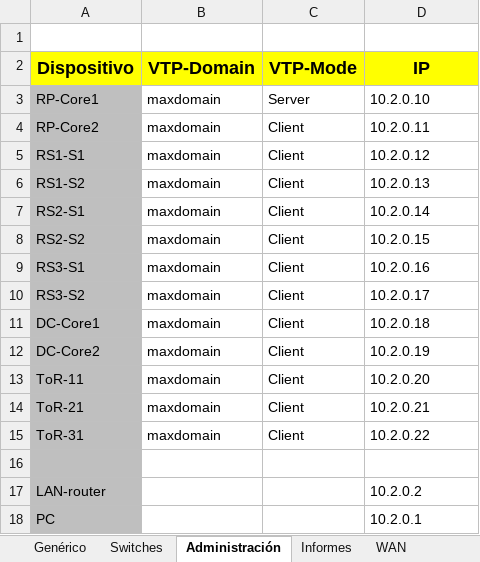
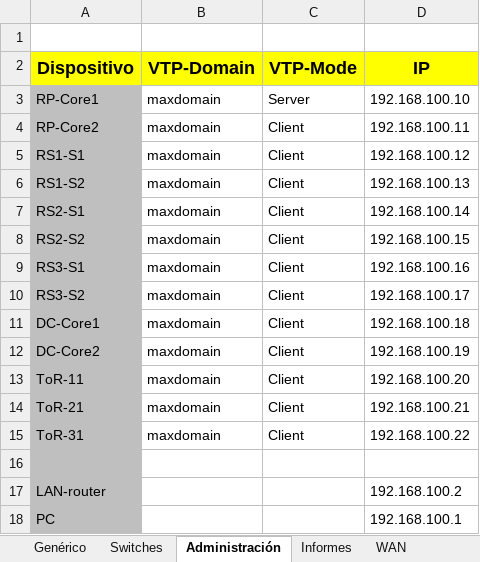
Before and after one commit to d4sTr0wk/2-cuatri, an Excel workbook: DIR/Proyecto/P1-e6 Interconexión de sites/GIC-DIR-Practica1-e6/GIC-DIR-Practica2-e6-Interconexión.xlsx, sheet Administración, drawn as a sheet; values as stored, in another font and other column widths than the file's, no borders; the diff names each change by its address in the sheet, - before the commit and + after, or states it on an @@ line.

Commit message:
DIR 7/5
Cambiadas las IP's de la red de administración

```diff
--- a/DIR/Proyecto/P1-e6 Interconexión de sites/GIC-DIR-Practica1-e6/GIC-DIR-Practica2-e6-Interconexión.xlsx (sheet Administración)
+++ b/DIR/Proyecto/P1-e6 Interconexión de sites/GIC-DIR-Practica1-e6/GIC-DIR-Practica2-e6-Interconexión.xlsx (sheet Administración)
-D3 (IP): 10.2.0.10
+D3 (IP): 192.168.100.10
-D4 (IP): 10.2.0.11
+D4 (IP): 192.168.100.11
-D5 (IP): 10.2.0.12
+D5 (IP): 192.168.100.12
-D6 (IP): 10.2.0.13
+D6 (IP): 192.168.100.13
-D7 (IP): 10.2.0.14
+D7 (IP): 192.168.100.14
-D8 (IP): 10.2.0.15
+D8 (IP): 192.168.100.15
-D9 (IP): 10.2.0.16
+D9 (IP): 192.168.100.16
-D10 (IP): 10.2.0.17
+D10 (IP): 192.168.100.17
-D11 (IP): 10.2.0.18
+D11 (IP): 192.168.100.18
-D12 (IP): 10.2.0.19
+D12 (IP): 192.168.100.19
-D13 (IP): 10.2.0.20
+D13 (IP): 192.168.100.20
-D14 (IP): 10.2.0.21
+D14 (IP): 192.168.100.21
-D15 (IP): 10.2.0.22
+D15 (IP): 192.168.100.22
-D17 (IP): 10.2.0.2
+D17 (IP): 192.168.100.2
-D18 (IP): 10.2.0.1
+D18 (IP): 192.168.100.1
```
Also changed, not shown: sheet Informes, charts or pictures, 1 other file.
